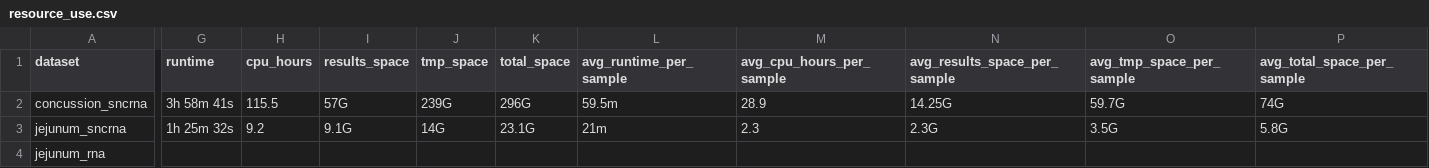
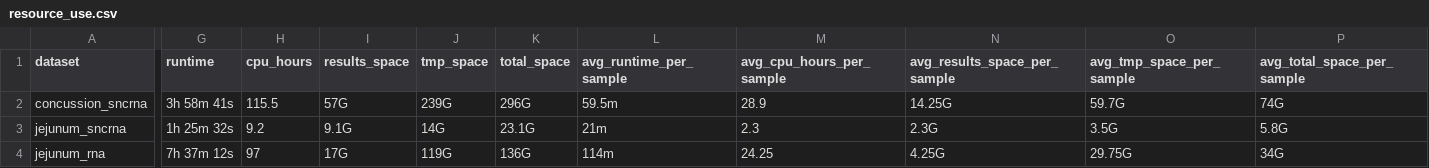
Before and after one commit to leahkemp/hg_compute_resource_requirements, a CSV file: results/resource_use.csv, drawn as a sheet; only a part is shown, gaps mark what is left out; the diff covers the shown part only; the diff names each change by its address in the sheet, - before the commit and + after, or states it on an @@ line.

```diff
--- a/results/resource_use.csv
+++ b/results/resource_use.csv
-G4 (runtime): (empty)
+G4 (runtime): 7h 37m 12s
-H4 (cpu_hours): (empty)
+H4 (cpu_hours): 97
-I4 (results_space): (empty)
+I4 (results_space): 17G
-J4 (tmp_space): (empty)
+J4 (tmp_space): 119G
-K4 (total_space): (empty)
+K4 (total_space): 136G
-L4 (avg_runtime_per_sample): (empty)
+L4 (avg_runtime_per_sample): 114m
-M4 (avg_cpu_hours_per_sample): (empty)
+M4 (avg_cpu_hours_per_sample): 24.25
-N4 (avg_results_space_per_sample): (empty)
+N4 (avg_results_space_per_sample): 4.25G
-O4 (avg_tmp_space_per_sample): (empty)
+O4 (avg_tmp_space_per_sample): 29.75G
-P4 (avg_total_space_per_sample): (empty)
+P4 (avg_total_space_per_sample): 34G
```
Also changed, not shown: 3 edited cells elsewhere in this file, 2 other files.
